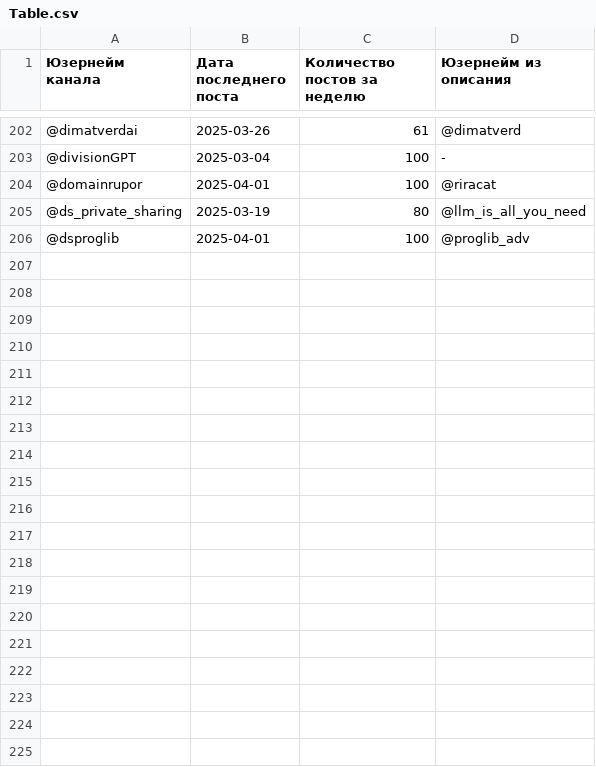
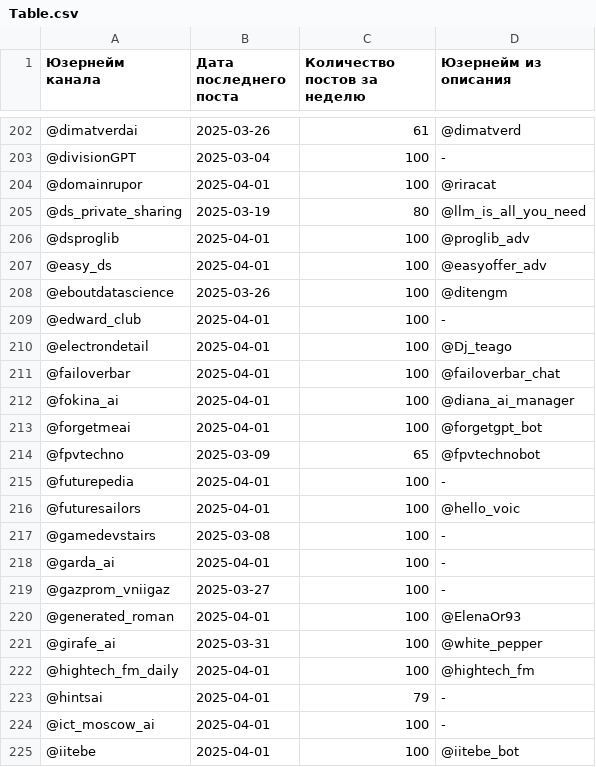
Before and after one commit to dudochnikhuli/htmlparser, a CSV file: Results/Table.csv, drawn as a sheet; only a part is shown, gaps mark what is left out; the diff covers the shown part only.

```diff
--- a/Results/Table.csv
+++ b/Results/Table.csv
@@ -206 +206,20 @@
 @dsproglib,2025-04-01,100,@proglib_adv
+@easy_ds,2025-04-01,100,@easyoffer_adv
+@eboutdatascience,2025-03-26,100,@ditengm
+@edward_club,2025-04-01,100,-
+@electrondetail,2025-04-01,100,@Dj_teago
+@failoverbar,2025-04-01,100,@failoverbar_chat
+@fokina_ai,2025-04-01,100,@diana_ai_manager
+@forgetmeai,2025-04-01,100,@forgetgpt_bot
+@fpvtechno,2025-03-09,65,@fpvtechnobot
+@futurepedia,2025-04-01,100,-
+@futuresailors,2025-04-01,100,@hello_voic
+@gamedevstairs,2025-03-08,100,-
+@garda_ai,2025-04-01,100,-
+@gazprom_vniigaz,2025-03-27,100,-
+@generated_roman,2025-04-01,100,@ElenaOr93
+@girafe_ai,2025-03-31,100,@white_pepper
+@hightech_fm_daily,2025-04-01,100,@hightech_fm
+@hintsai,2025-04-01,79,-
+@ict_moscow_ai,2025-04-01,100,-
+@iitebe,2025-04-01,100,@iitebe_bot
```
Also changed, not shown: 9 added rows elsewhere in this file, 5 other files.
